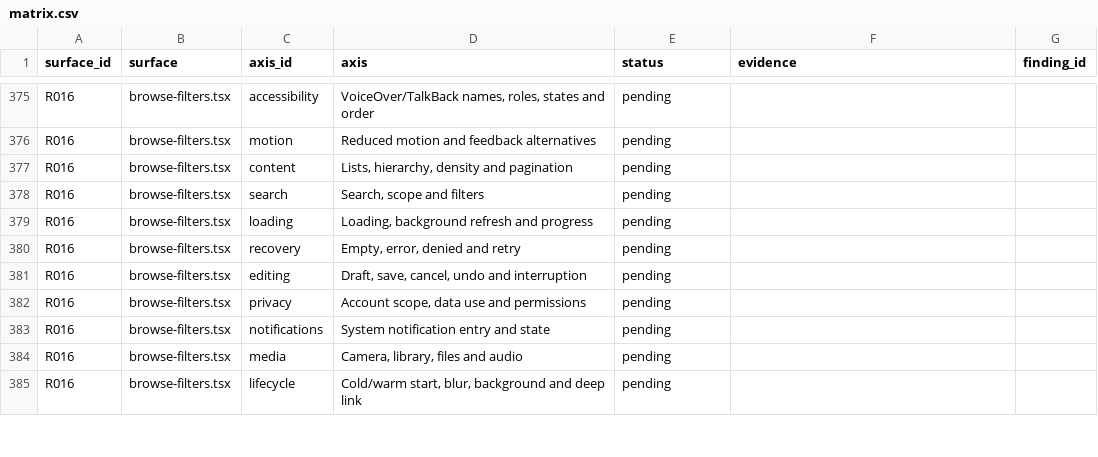
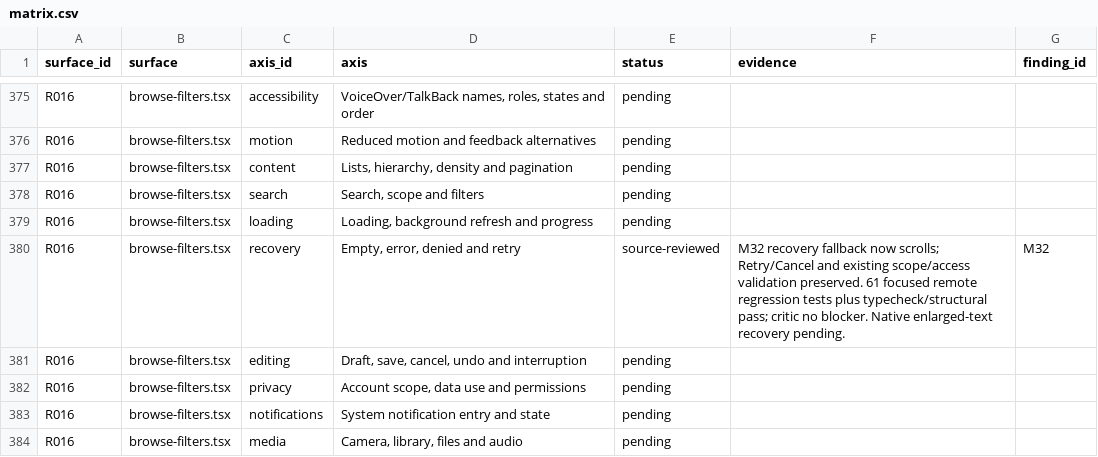
Before and after one commit to elsell/stuffstash, a CSV file: docs/reports/mobile-ui-remediation-2026-09-14/matrix.csv, drawn as a sheet; only a part is shown, gaps mark what is left out; the shorter side is filled out with more unchanged rows; the diff covers the shown part only.

Commit message:
fix(mobile): allow remaining recovery screens to scroll

```diff
--- a/docs/reports/mobile-ui-remediation-2026-09-14/matrix.csv
+++ b/docs/reports/mobile-ui-remediation-2026-09-14/matrix.csv
@@ -379,3 +379,3 @@ R016,browse-filters.tsx,search,"Search, scope and filters",pending,,
 R016,browse-filters.tsx,loading,"Loading, background refresh and progress",pending,,
-R016,browse-filters.tsx,recovery,"Empty, error, denied and retry",pending,,
+R016,browse-filters.tsx,recovery,"Empty, error, denied and retry",source-reviewed,M32 recovery fallback now scrolls; Retry/Cancel and existing scope/access validation preserved. 61 focused remote regression tests plus typecheck/structural pass; critic no blocker. Native enlarged-text recovery pending.,M32
 R016,browse-filters.tsx,editing,"Draft, save, cancel, undo and interruption",pending,,
```
Also changed, not shown: 57 edited cells elsewhere in this file, 9 other files.
